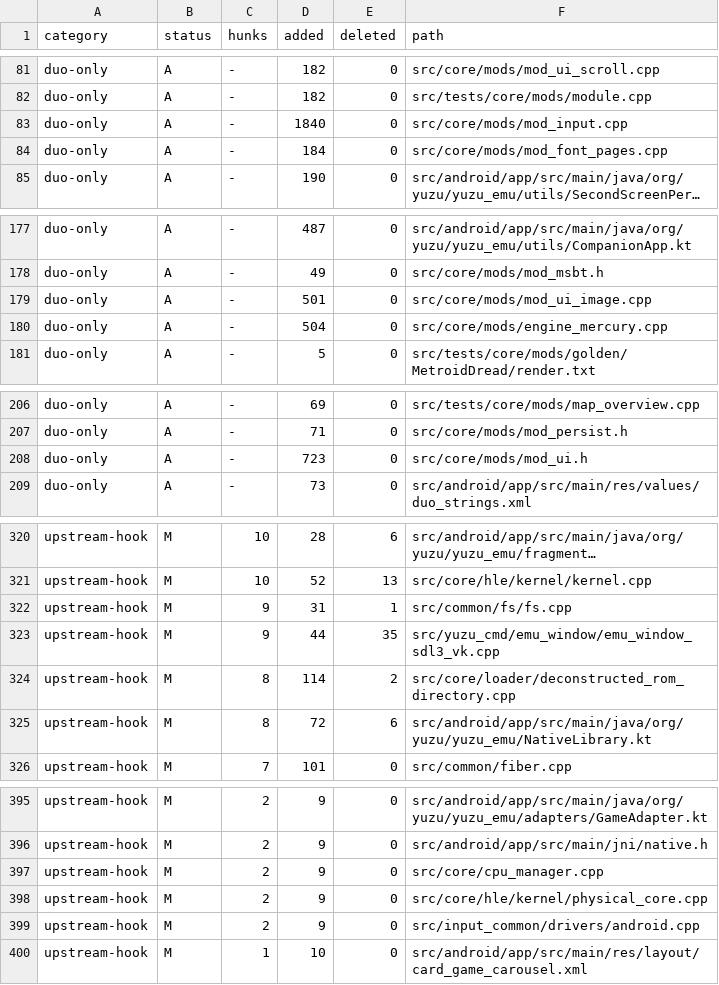
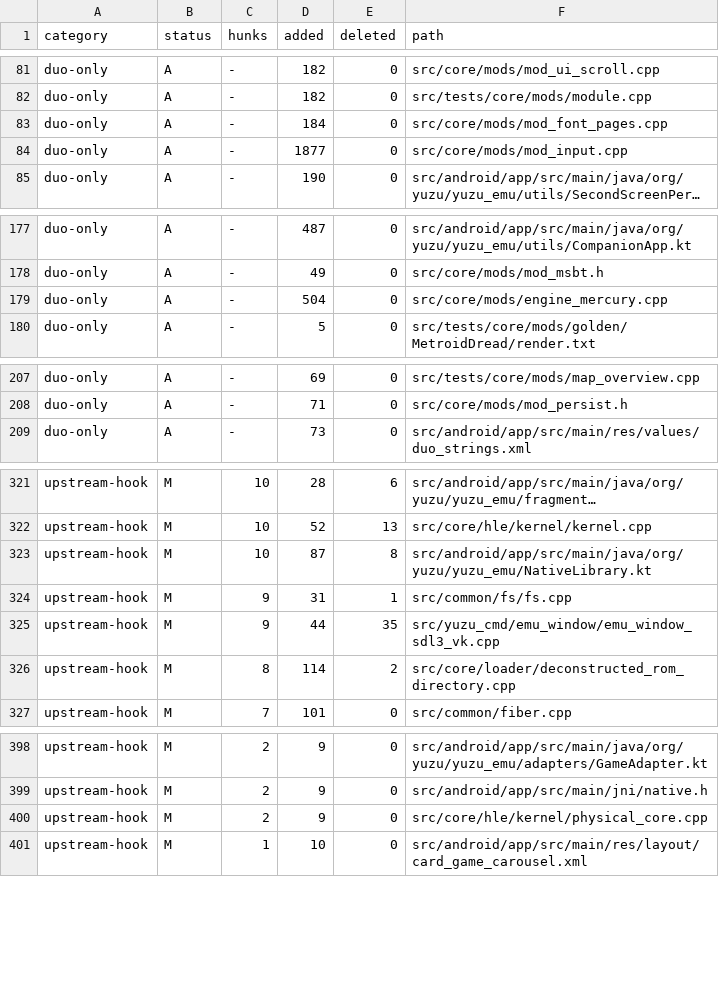
Before and after one commit to Sickops/eden-duo, a TSV file: .upstream/duo-touched.tsv, drawn as a sheet; only a part is shown, gaps mark what is left out; long unchanged cells end in …; removed rows and columns are numbered as before the commit, all else as after; the diff covers the shown part only; the diff names each change by its address in the sheet, - before the commit and + after, or states it on an @@ line.

Commit message:
duo: refresh the upstream-touched ledger

```diff
--- a/.upstream/duo-touched.tsv
+++ b/.upstream/duo-touched.tsv
-row 83: duo-only | A | - | 1840 | 0 | src/core/mods/mod_input.cpp
+row 84: duo-only | A | - | 1877 | 0 | src/core/mods/mod_input.cpp
-row 179: duo-only | A | - | 501 | 0 | src/core/mods/mod_ui_image.cpp
-row 208: duo-only | A | - | 723 | 0 | src/core/mods/mod_ui.h
+row 323: upstream-hook | M | 10 | 87 | 8 | src/android/app/src/main/java/org/yuzu/yuzu_emu/NativeLibrary.kt
-row 325: upstream-hook | M | 8 | 72 | 6 | src/android/app/src/main/java/org/yuzu/yuzu_emu/NativeLibrary.kt
-row 397: upstream-hook | M | 2 | 9 | 0 | src/core/cpu_manager.cpp
-row 399: upstream-hook | M | 2 | 9 | 0 | src/input_common/drivers/android.cpp
```
Also changed, not shown: 7 added rows, 2 removed rows and 7 edited cells elsewhere in this file.
